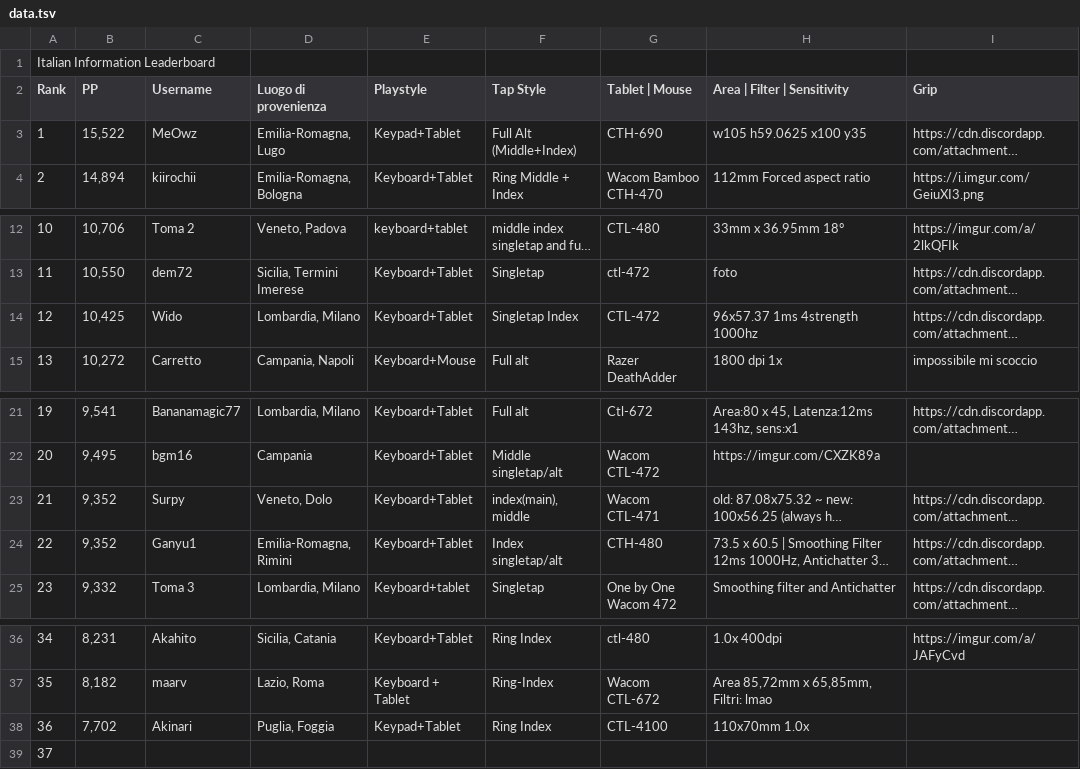
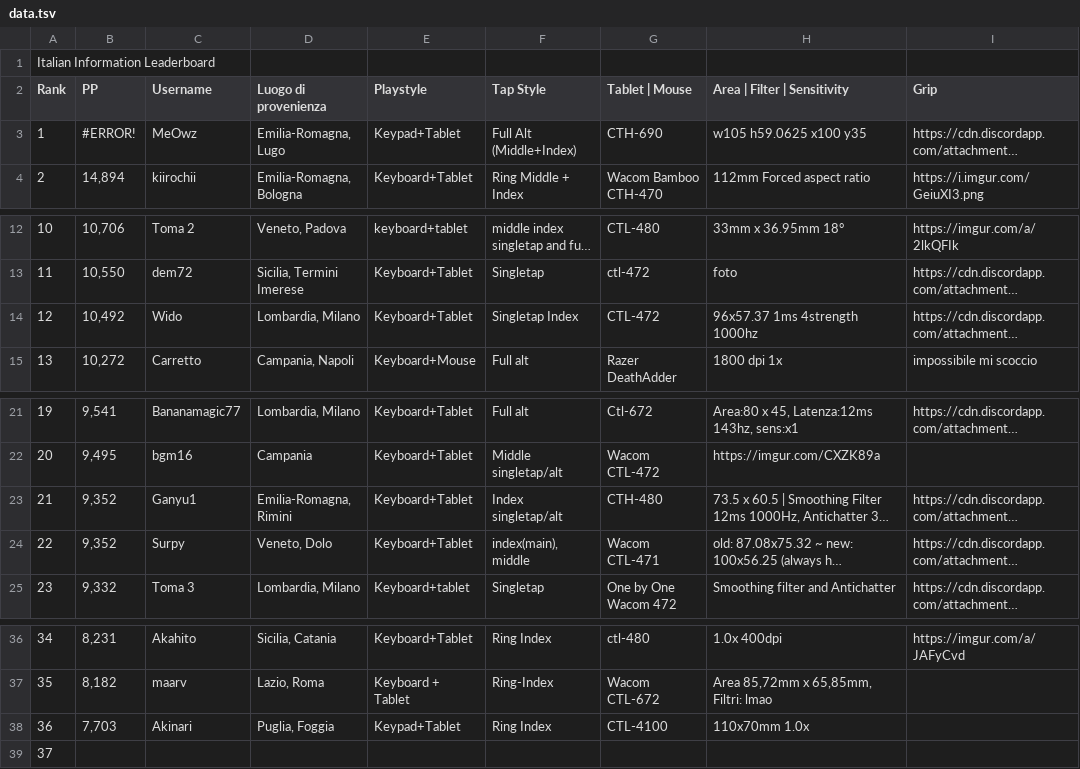
Before and after one commit to Sclafus/italian-top-players-gear, a TSV file: data.tsv, drawn as a sheet; only a part is shown, gaps mark what is left out; long unchanged cells end in …; addresses are those after the commit; the diff names each change by its address in the sheet, - before the commit and + after, or states it on an @@ line.

```diff
--- a/data.tsv
+++ b/data.tsv
-B3 (PP): 15,522
+B3 (PP): #ERROR!
-B14 (PP): 10,425
+B14 (PP): 10,492
@@ row 24 moved to row 23: 21 @@
@@ column A (Rank) renumbered in row 24 @@
-B38 (PP): 7,702
+B38 (PP): 7,703
```
Also changed, not shown: 1 other file.
